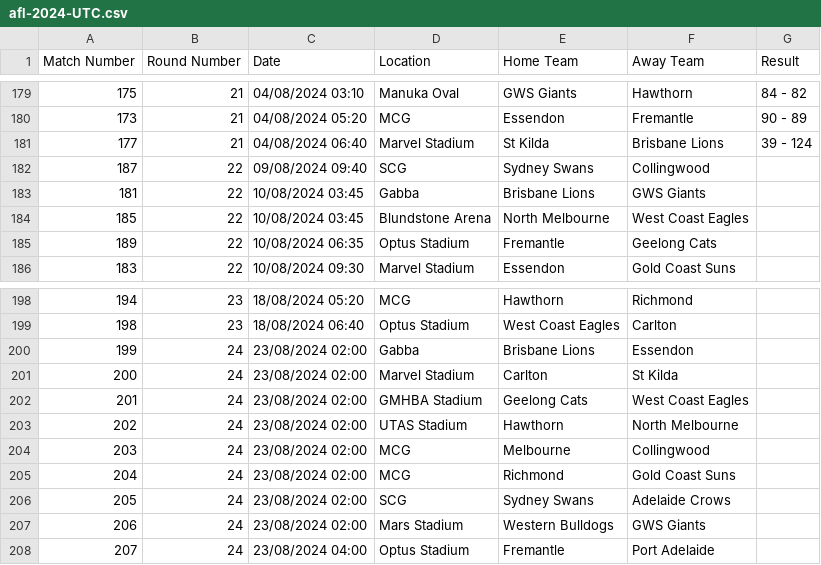
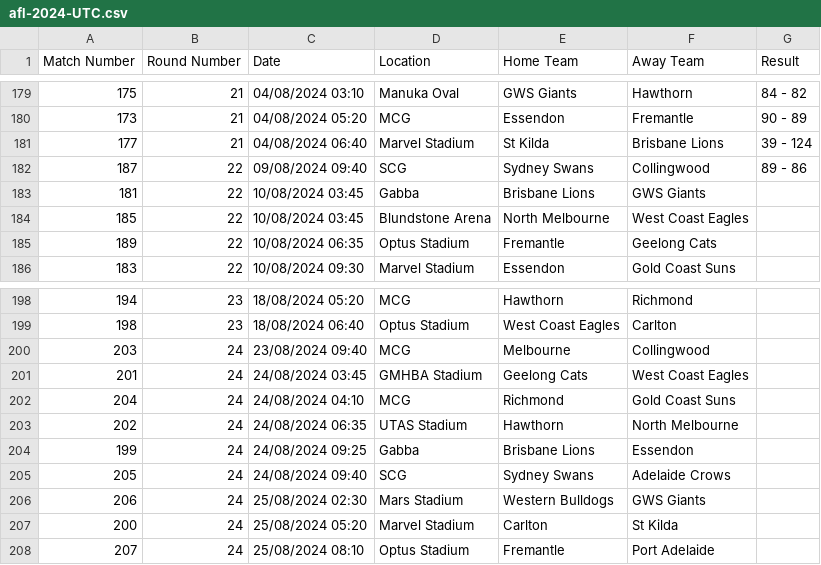
Before and after one commit to octonion/afl, a CSV file: csv/afl-2024-UTC.csv, drawn as a sheet; only a part is shown, gaps mark what is left out.

```diff
--- a/csv/afl-2024-UTC.csv
+++ b/csv/afl-2024-UTC.csv
@@ -181,3 +181,3 @@ Match Number,Round Number,Date,Location,Home Team,Away Team,Result
 177,21,04/08/2024 06:40,Marvel Stadium,St Kilda,Brisbane Lions,39 - 124
-187,22,09/08/2024 09:40,SCG,Sydney Swans,Collingwood,
+187,22,09/08/2024 09:40,SCG,Sydney Swans,Collingwood,89 - 86
 181,22,10/08/2024 03:45,Gabba,Brisbane Lions,GWS Giants,
@@ -199,10 +199,10 @@ Match Number,Round Number,Date,Location,Home Team,Away Team,Result
 198,23,18/08/2024 06:40,Optus Stadium,West Coast Eagles,Carlton,
-199,24,23/08/2024 02:00,Gabba,Brisbane Lions,Essendon,
-200,24,23/08/2024 02:00,Marvel Stadium,Carlton,St Kilda,
-201,24,23/08/2024 02:00,GMHBA Stadium,Geelong Cats,West Coast Eagles,
-202,24,23/08/2024 02:00,UTAS Stadium,Hawthorn,North Melbourne,
-203,24,23/08/2024 02:00,MCG,Melbourne,Collingwood,
-204,24,23/08/2024 02:00,MCG,Richmond,Gold Coast Suns,
-205,24,23/08/2024 02:00,SCG,Sydney Swans,Adelaide Crows,
-206,24,23/08/2024 02:00,Mars Stadium,Western Bulldogs,GWS Giants,
-207,24,23/08/2024 04:00,Optus Stadium,Fremantle,Port Adelaide,
+203,24,23/08/2024 09:40,MCG,Melbourne,Collingwood,
+201,24,24/08/2024 03:45,GMHBA Stadium,Geelong Cats,West Coast Eagles,
+204,24,24/08/2024 04:10,MCG,Richmond,Gold Coast Suns,
+202,24,24/08/2024 06:35,UTAS Stadium,Hawthorn,North Melbourne,
+199,24,24/08/2024 09:25,Gabba,Brisbane Lions,Essendon,
+205,24,24/08/2024 09:40,SCG,Sydney Swans,Adelaide Crows,
+206,24,25/08/2024 02:30,Mars Stadium,Western Bulldogs,GWS Giants,
+200,24,25/08/2024 05:20,Marvel Stadium,Carlton,St Kilda,
+207,24,25/08/2024 08:10,Optus Stadium,Fremantle,Port Adelaide,
```
Also changed, not shown: sos/predictions.csv, 4 other files.
